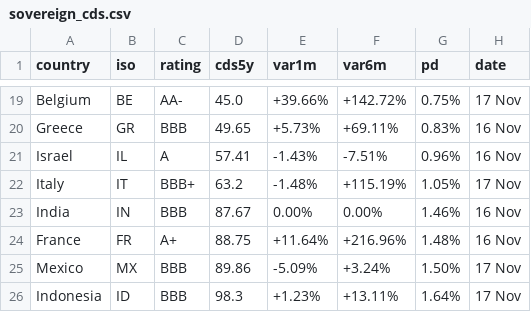
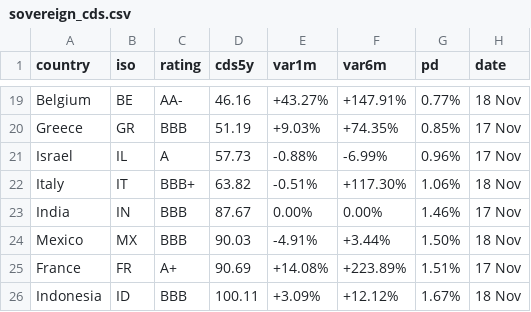
Before and after one commit to rafargb-tech/cds-panel, a CSV file: sovereign_cds.csv, drawn as a sheet; only a part is shown, gaps mark what is left out; removed rows and columns are numbered as before the commit, all else as after; the diff covers the shown part only; the diff names each change by its address in the sheet, - before the commit and + after, or states it on an @@ line.

```diff
--- a/sovereign_cds.csv
+++ b/sovereign_cds.csv
-D19 (cds5y): 45.0
+D19 (cds5y): 46.16
-E19 (var1m): +39.66%
+E19 (var1m): +43.27%
-F19 (var6m): +142.72%
+F19 (var6m): +147.91%
-G19 (pd): 0.75%
+G19 (pd): 0.77%
-H19 (date): 17 Nov
+H19 (date): 18 Nov
-D20 (cds5y): 49.65
+D20 (cds5y): 51.19
-E20 (var1m): +5.73%
+E20 (var1m): +9.03%
-F20 (var6m): +69.11%
+F20 (var6m): +74.35%
-G20 (pd): 0.83%
+G20 (pd): 0.85%
-H20:H21 (date): 16 Nov
+H20:H21 (date): 17 Nov
-D21 (cds5y): 57.41
+D21 (cds5y): 57.73
-E21 (var1m): -1.43%
+E21 (var1m): -0.88%
-F21 (var6m): -7.51%
+F21 (var6m): -6.99%
-D22 (cds5y): 63.2
+D22 (cds5y): 63.82
-E22 (var1m): -1.48%
+E22 (var1m): -0.51%
-F22 (var6m): +115.19%
+F22 (var6m): +117.30%
-G22 (pd): 1.05%
+G22 (pd): 1.06%
-H22 (date): 17 Nov
+H22 (date): 18 Nov
-H23 (date): 16 Nov
+H23 (date): 17 Nov
-row 24: France | FR | A+ | 88.75 | +11.64% | +216.96% | 1.48% | 16 Nov
-D24 (cds5y): 89.86
+D24 (cds5y): 90.03
-E24 (var1m): -5.09%
+E24 (var1m): -4.91%
-F24 (var6m): +3.24%
+F24 (var6m): +3.44%
-H24 (date): 17 Nov
+H24 (date): 18 Nov
+row 25: France | FR | A+ | 90.69 | +14.08% | +223.89% | 1.51% | 17 Nov
-D26 (cds5y): 98.3
+D26 (cds5y): 100.11
-E26 (var1m): +1.23%
+E26 (var1m): +3.09%
-F26 (var6m): +13.11%
+F26 (var6m): +12.12%
-G26 (pd): 1.64%
+G26 (pd): 1.67%
-H26 (date): 17 Nov
+H26 (date): 18 Nov
```
Also changed, not shown: 88 edited cells elsewhere in this file, 3 other files.
